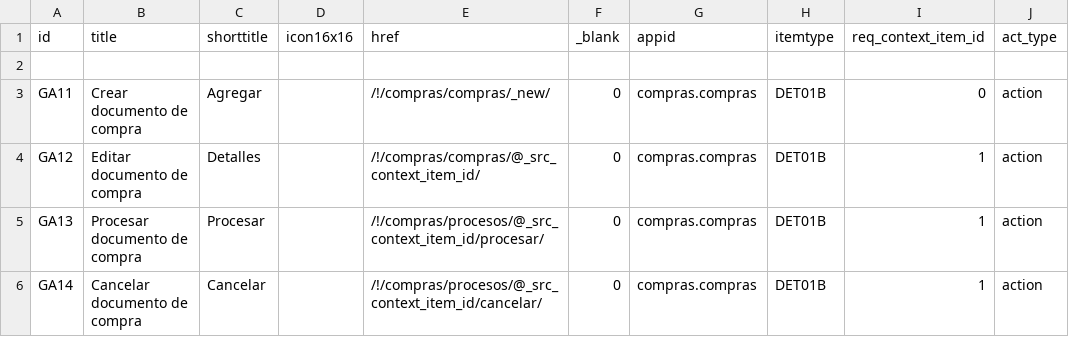
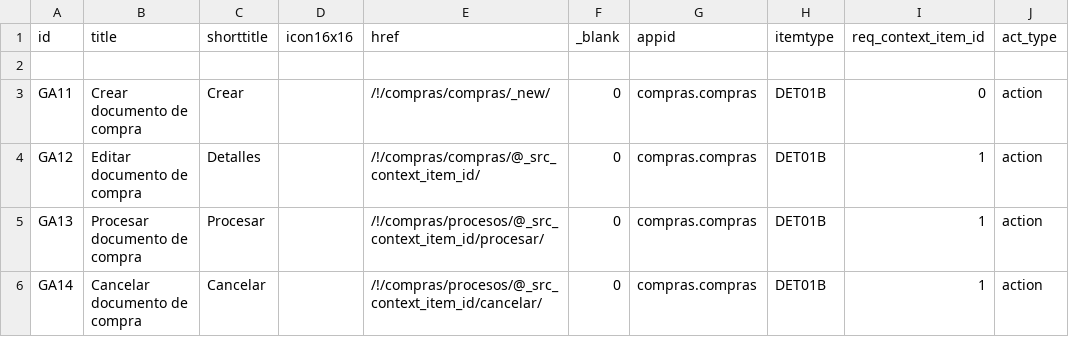
Before and after one commit to Induxsoft/compras, a CSV file: src/compras/_install/app_info/sys_app_item_action.csv, drawn as a sheet.

```diff
--- a/src/compras/_install/app_info/sys_app_item_action.csv
+++ b/src/compras/_install/app_info/sys_app_item_action.csv
@@ -2,3 +2,3 @@
 
-"GA11","Crear documento de compra","Agregar","","/!/compras/compras/_new/","0","compras.compras","DET01B","0","action"
+"GA11","Crear documento de compra","Crear","","/!/compras/compras/_new/","0","compras.compras","DET01B","0","action"
 "GA12","Editar documento de compra","Detalles","","/!/compras/compras/@_src_context_item_id/","0","compras.compras","DET01B","1","action"
```
Also changed, not shown: src/compras/_install/initial_data/sitem.csv, 7 other files.
